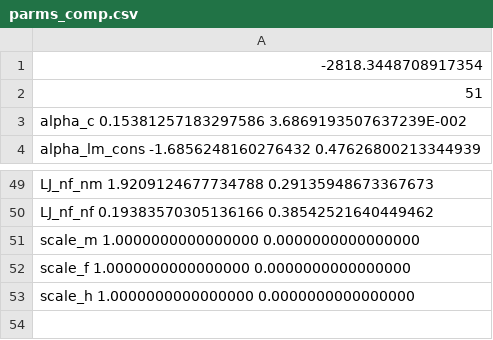
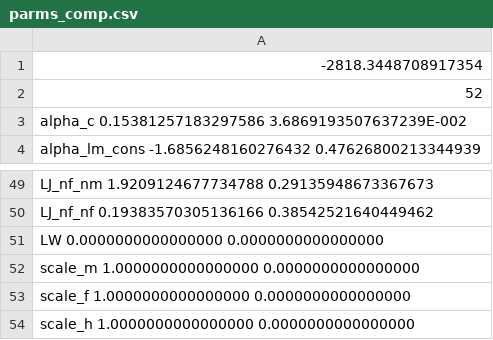
Before and after one commit to pcmichaud/joint, a CSV file: params/parms_comp.csv, drawn as a sheet; only a part is shown, gaps mark what is left out.

```diff
--- a/params/parms_comp.csv
+++ b/params/parms_comp.csv
@@ -1,3 +1,3 @@
   -2818.3448708917354
-          51
+          52
  alpha_c                    0.15381257183297586        3.6869193507637239E-002
@@ -50,2 +50,3 @@
  LJ_nf_nf                    0.19383570305136166       0.38542521640449462
+ LW                          0.0000000000000000        0.0000000000000000
  scale_m                     1.0000000000000000        0.0000000000000000
```
Also changed, not shown: params/parms_discount.csv, params/parms_fixcorr.csv, 27 other files.
